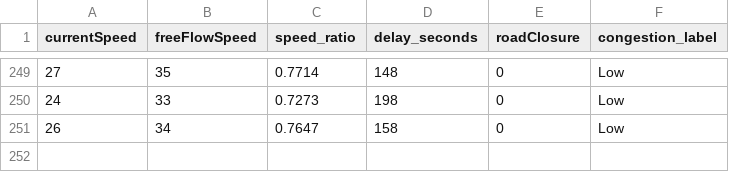
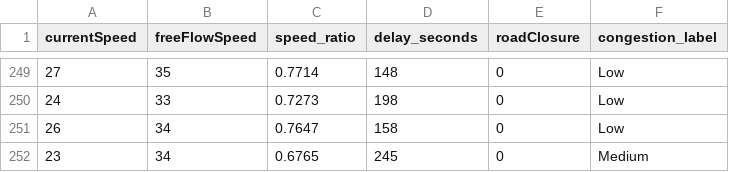
Before and after one commit to angel-2006/Traffic_Predictive_Project, a CSV file: data/tomtom_training_data.csv, drawn as a sheet; only a part is shown, gaps mark what is left out; the diff names each change by its address in the sheet, - before the commit and + after, or states it on an @@ line.

```diff
--- a/data/tomtom_training_data.csv
+++ b/data/tomtom_training_data.csv
+row 252: 23 | 34 | 0.6765 | 245 | 0 | Medium
```
Also changed, not shown: data/tomtom_traffic.csv.
